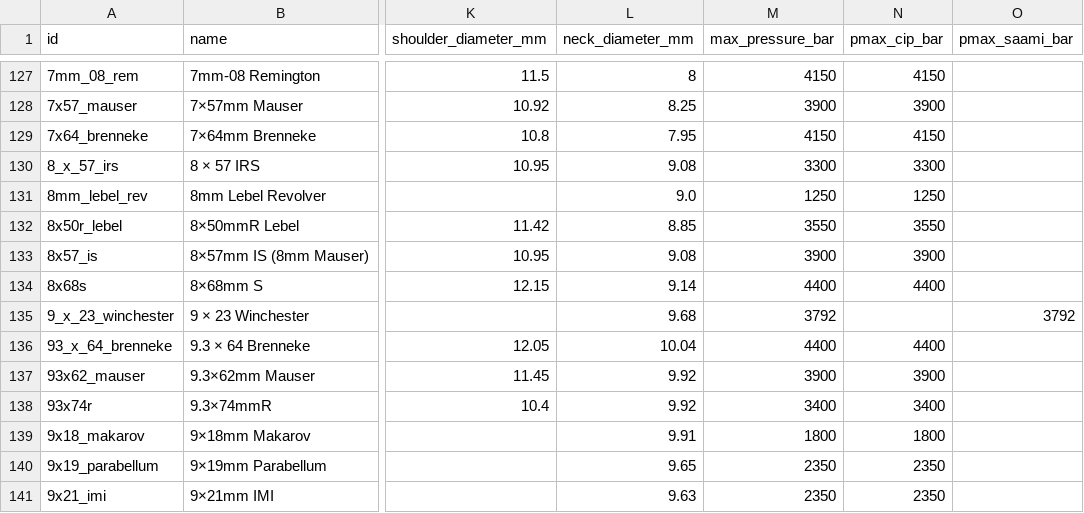
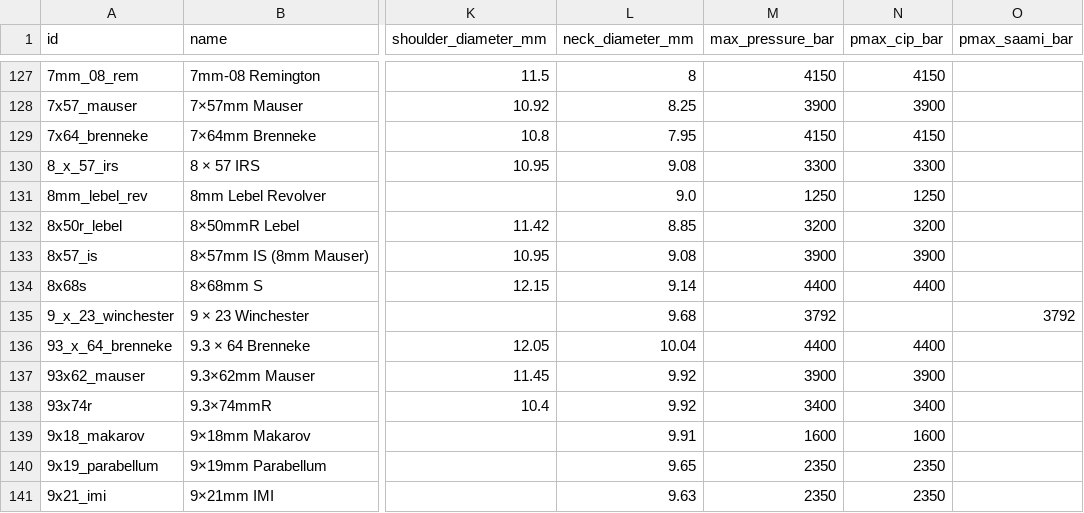
Before and after one commit to fbastin/calibers, a CSV file: calibers.csv, drawn as a sheet; only a part is shown, gaps mark what is left out; the diff names each change by its address in the sheet, - before the commit and + after, or states it on an @@ line.

```diff
--- a/calibers.csv
+++ b/calibers.csv
-M132 (max_pressure_bar): 3550
+M132 (max_pressure_bar): 3200
-N132 (pmax_cip_bar): 3550
+N132 (pmax_cip_bar): 3200
-M139 (max_pressure_bar): 1800
+M139 (max_pressure_bar): 1600
-N139 (pmax_cip_bar): 1800
+N139 (pmax_cip_bar): 1600
```
Also changed, not shown: 3 other files.
